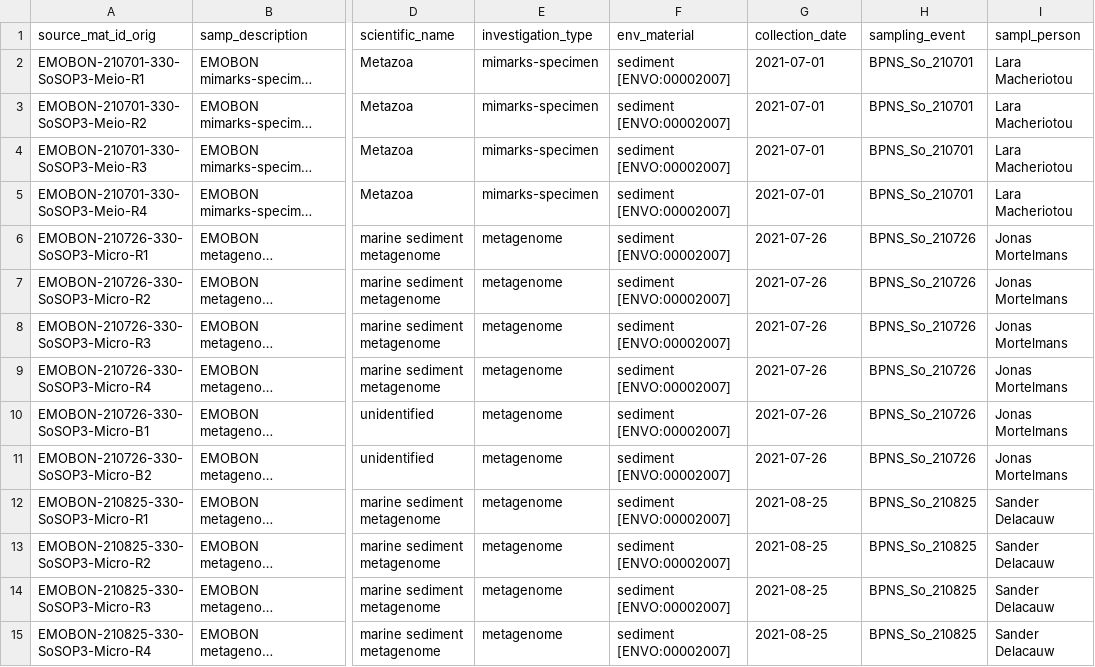
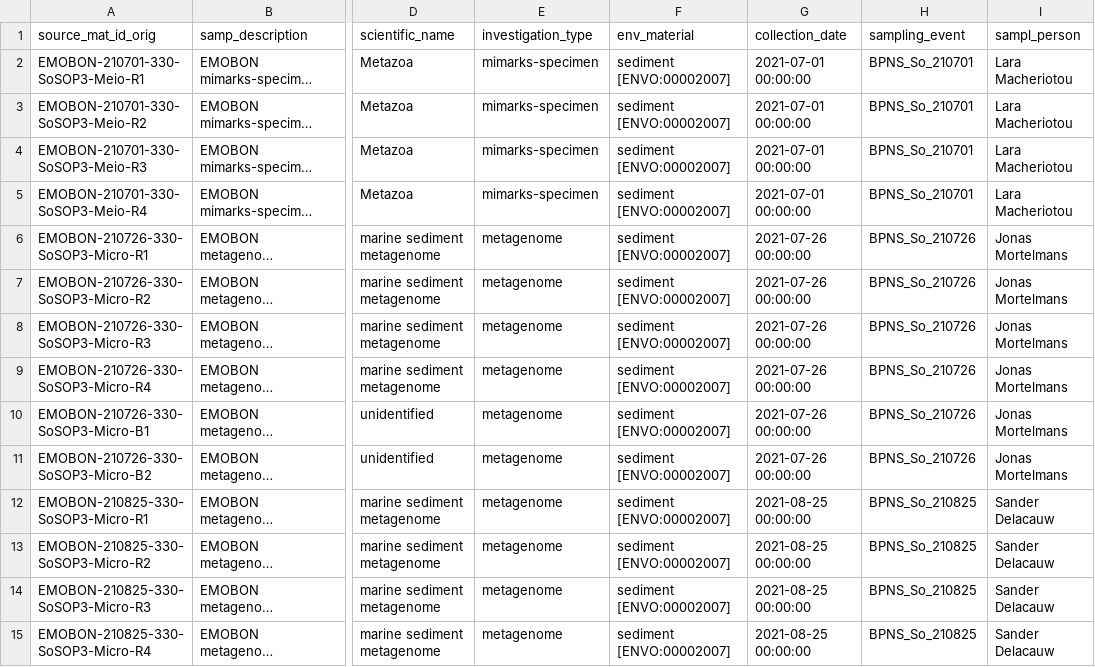
Before and after one commit to emo-bon/observatory-bpns-crate, a CSV file: logsheets-filtered/sediment_sampling.csv, drawn as a sheet; only a part is shown, gaps mark what is left out; long unchanged cells end in …; the diff covers the shown part only; the diff names each change by its address in the sheet, - before the commit and + after, or states it on an @@ line.

```diff
--- a/logsheets-filtered/sediment_sampling.csv
+++ b/logsheets-filtered/sediment_sampling.csv
-G2:G5 (collection_date): 2021-07-01
+G2:G5 (collection_date): 2021-07-01 00:00:00
-G6:G11 (collection_date): 2021-07-26
+G6:G11 (collection_date): 2021-07-26 00:00:00
-G12:G15 (collection_date): 2021-08-25
+G12:G15 (collection_date): 2021-08-25 00:00:00
```
Also changed, not shown: 119 edited cells elsewhere in this file, logsheets-filtered/water_sampling.csv, logsheets/sediment_sampling.csv, 3 other files.
